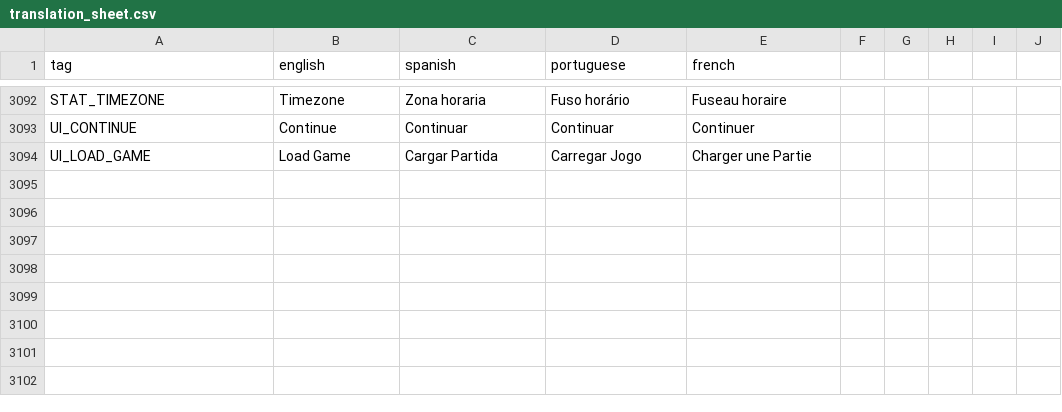
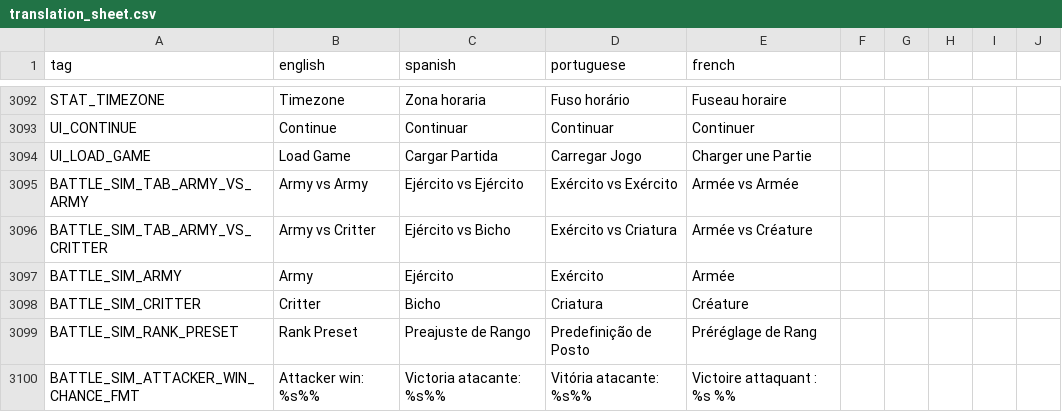
Before and after one commit to Grimidk/FormicEmpire, a CSV file: src/main/resources/texts/translation_sheet.csv, drawn as a sheet; only a part is shown, gaps mark what is left out; the diff names each change by its address in the sheet, - before the commit and + after, or states it on an @@ line.

Commit message:
hunts battle sim and refactos

```diff
--- a/src/main/resources/texts/translation_sheet.csv
+++ b/src/main/resources/texts/translation_sheet.csv
+row 3095: BATTLE_SIM_TAB_ARMY_VS_ARMY | Army vs Army | Ejército vs Ejército | Exército vs Exército | Armée vs Armée
+row 3096: BATTLE_SIM_TAB_ARMY_VS_CRITTER | Army vs Critter | Ejército vs Bicho | Exército vs Criatura | Armée vs Créature
+row 3097: BATTLE_SIM_ARMY | Army | Ejército | Exército | Armée
+row 3098: BATTLE_SIM_CRITTER | Critter | Bicho | Criatura | Créature
+row 3099: BATTLE_SIM_RANK_PRESET | Rank Preset | Preajuste de Rango | Predefinição de Posto | Préréglage de Rang
+row 3100: BATTLE_SIM_ATTACKER_WIN_CHANCE_FMT | Attacker win: %s%% | Victoria atacante: %s%% | Vitória atacante: %s%% | Victoire attaquant : %s %%
```
Also changed, not shown: 20 other files.
